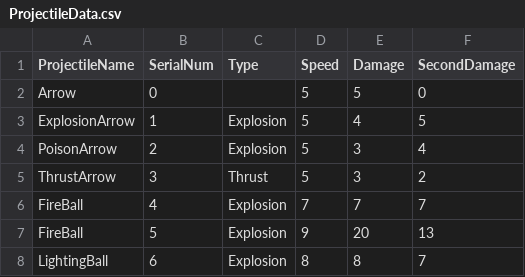
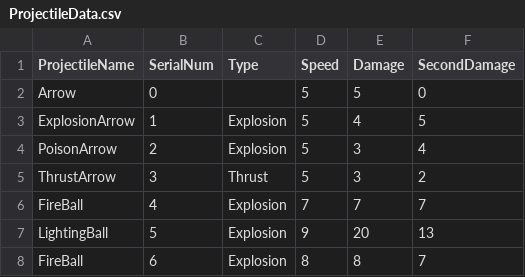
Before and after one commit to anstmdghks0305/Dionysos, a CSV file: Assets/Resources/ProjectileData.csv, drawn as a sheet.

```diff
--- a/Assets/Resources/ProjectileData.csv
+++ b/Assets/Resources/ProjectileData.csv
@@ -6,3 +6,3 @@ ThrustArrow,3,Thrust,5,3,2
 FireBall,4,Explosion,7,7,7
-FireBall,5,Explosion,9,20,13
-LightingBall,6,Explosion,8,8,7
+LightingBall,5,Explosion,9,20,13
+FireBall,6,Explosion,8,8,7
```
Also changed, not shown: 14 other files.
